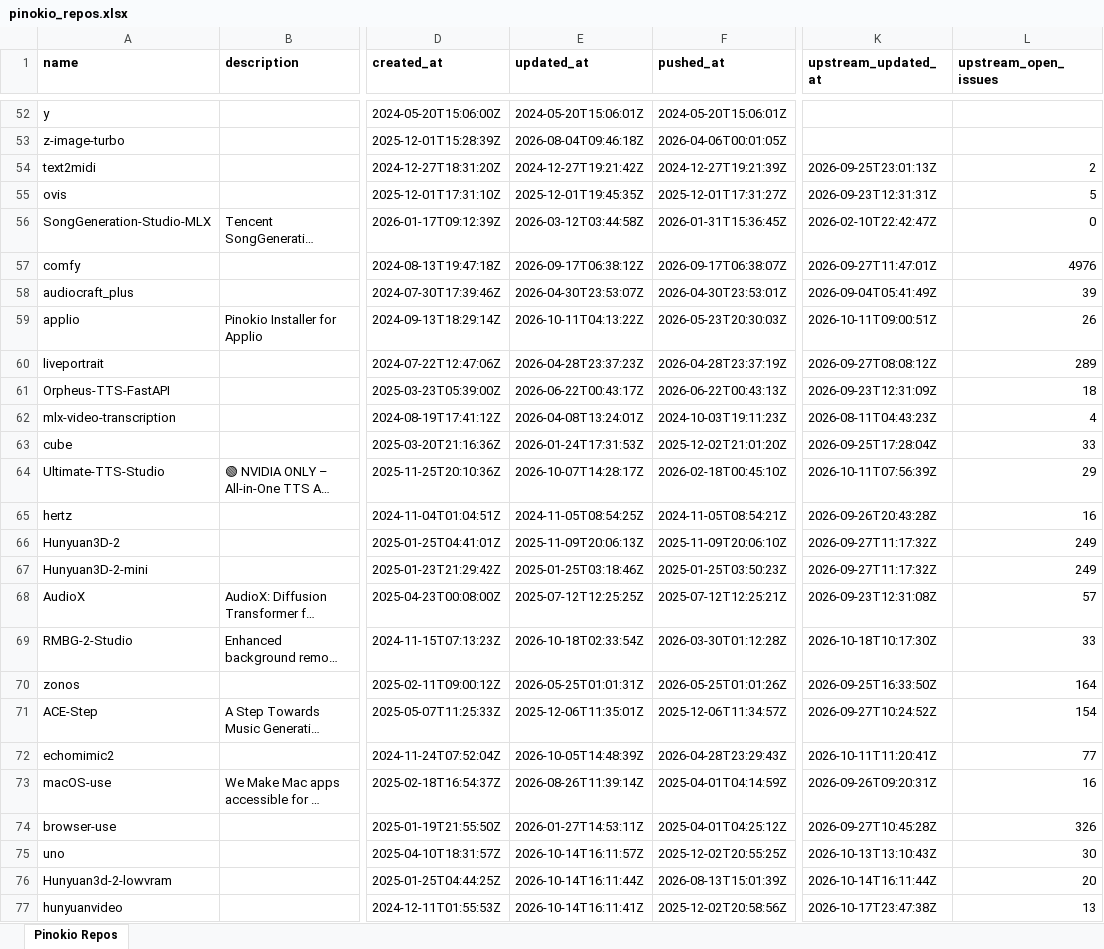
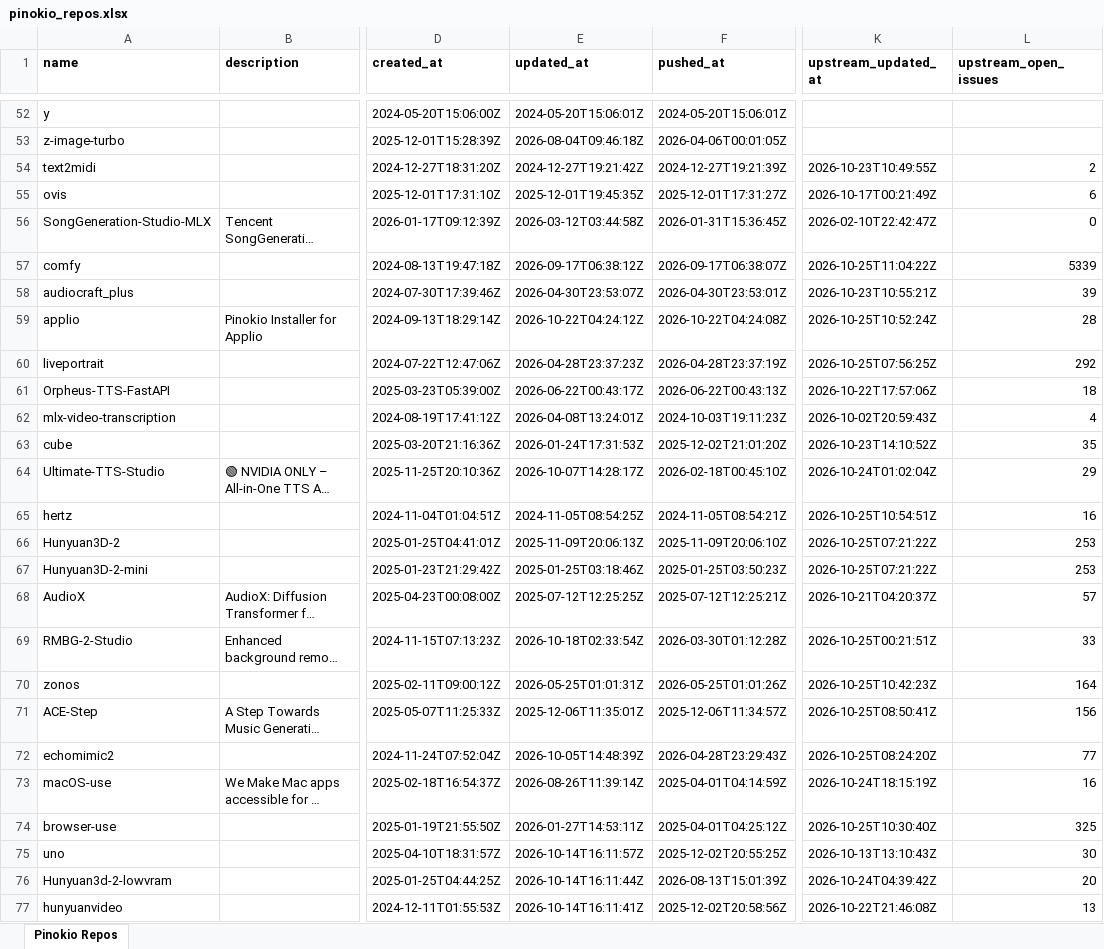
Before and after one commit to signosis/pinokio-website, an Excel workbook: pinokio_repos.xlsx, sheet Pinokio Repos, drawn as a sheet; only a part is shown, gaps mark what is left out; long unchanged cells end in …; values as stored, in another font and other column widths than the file's, no borders; the diff covers the shown part only; the diff names each change by its address in the sheet, - before the commit and + after, or states it on an @@ line.

```diff
--- a/pinokio_repos.xlsx (sheet Pinokio Repos)
+++ b/pinokio_repos.xlsx (sheet Pinokio Repos)
-K54 (upstream_updated_at): 2026-09-25T23:01:13Z
+K54 (upstream_updated_at): 2026-10-23T10:49:55Z
-K55 (upstream_updated_at): 2026-09-23T12:31:31Z
+K55 (upstream_updated_at): 2026-10-17T00:21:49Z
-L55 (upstream_open_issues): 5
+L55 (upstream_open_issues): 6
-K57 (upstream_updated_at): 2026-09-27T11:47:01Z
+K57 (upstream_updated_at): 2026-10-25T11:04:22Z
-L57 (upstream_open_issues): 4976
+L57 (upstream_open_issues): 5339
-K58 (upstream_updated_at): 2026-09-04T05:41:49Z
+K58 (upstream_updated_at): 2026-10-23T10:55:21Z
-E59 (updated_at): 2026-10-11T04:13:22Z
+E59 (updated_at): 2026-10-22T04:24:12Z
-F59 (pushed_at): 2026-05-23T20:30:03Z
+F59 (pushed_at): 2026-10-22T04:24:08Z
-K59 (upstream_updated_at): 2026-10-11T09:00:51Z
+K59 (upstream_updated_at): 2026-10-25T10:52:24Z
-L59 (upstream_open_issues): 26
+L59 (upstream_open_issues): 28
-K60 (upstream_updated_at): 2026-09-27T08:08:12Z
+K60 (upstream_updated_at): 2026-10-25T07:56:25Z
-L60 (upstream_open_issues): 289
+L60 (upstream_open_issues): 292
-K61 (upstream_updated_at): 2026-09-23T12:31:09Z
+K61 (upstream_updated_at): 2026-10-22T17:57:06Z
-K62 (upstream_updated_at): 2026-08-11T04:43:23Z
+K62 (upstream_updated_at): 2026-10-02T20:59:43Z
-K63 (upstream_updated_at): 2026-09-25T17:28:04Z
+K63 (upstream_updated_at): 2026-10-23T14:10:52Z
-L63 (upstream_open_issues): 33
+L63 (upstream_open_issues): 35
-K64 (upstream_updated_at): 2026-10-11T07:56:39Z
+K64 (upstream_updated_at): 2026-10-24T01:02:04Z
-K65 (upstream_updated_at): 2026-09-26T20:43:28Z
+K65 (upstream_updated_at): 2026-10-25T10:54:51Z
-K66:K67 (upstream_updated_at): 2026-09-27T11:17:32Z
+K66:K67 (upstream_updated_at): 2026-10-25T07:21:22Z
-L66:L67 (upstream_open_issues): 249
+L66:L67 (upstream_open_issues): 253
-K68 (upstream_updated_at): 2026-09-23T12:31:08Z
+K68 (upstream_updated_at): 2026-10-21T04:20:37Z
-K69 (upstream_updated_at): 2026-10-18T10:17:30Z
+K69 (upstream_updated_at): 2026-10-25T00:21:51Z
-K70 (upstream_updated_at): 2026-09-25T16:33:50Z
+K70 (upstream_updated_at): 2026-10-25T10:42:23Z
-K71 (upstream_updated_at): 2026-09-27T10:24:52Z
+K71 (upstream_updated_at): 2026-10-25T08:50:41Z
-L71 (upstream_open_issues): 154
+L71 (upstream_open_issues): 156
-K72 (upstream_updated_at): 2026-10-11T11:20:41Z
+K72 (upstream_updated_at): 2026-10-25T08:24:20Z
-K73 (upstream_updated_at): 2026-09-26T09:20:31Z
+K73 (upstream_updated_at): 2026-10-24T18:15:19Z
-K74 (upstream_updated_at): 2026-09-27T10:45:28Z
+K74 (upstream_updated_at): 2026-10-25T10:30:40Z
-L74 (upstream_open_issues): 326
+L74 (upstream_open_issues): 325
-K76 (upstream_updated_at): 2026-10-14T16:11:44Z
+K76 (upstream_updated_at): 2026-10-24T04:39:42Z
-K77 (upstream_updated_at): 2026-10-17T23:47:38Z
+K77 (upstream_updated_at): 2026-10-22T21:46:08Z
```
Also changed, not shown: 43 edited cells elsewhere in this sheet, 3 other files.
